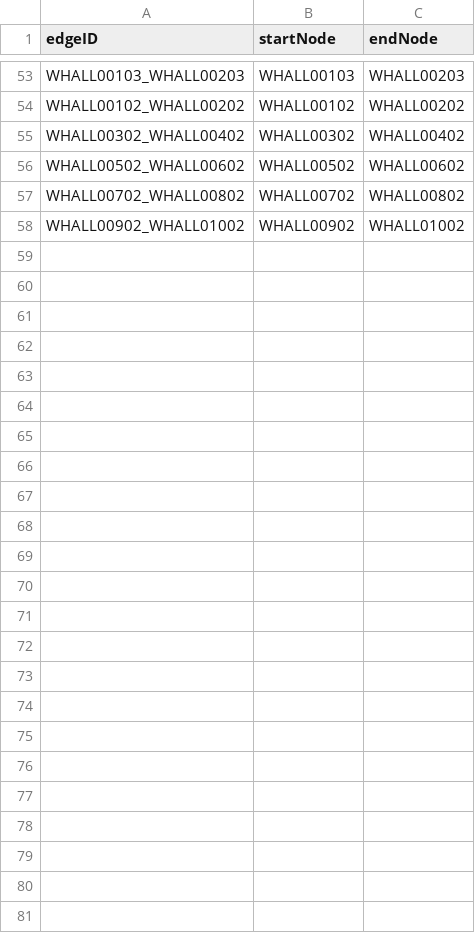
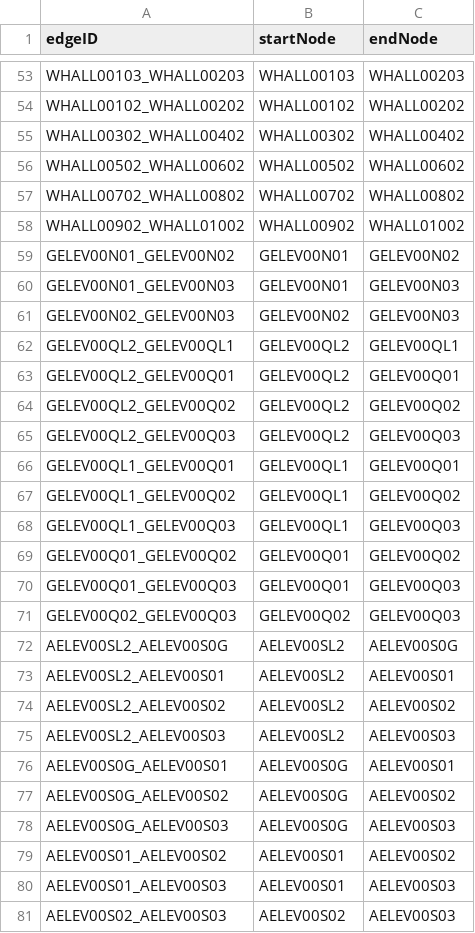
Before and after one commit to Azure-Abominable-Snowman/cs3733teama, a CSV file: csvdata/MapWedges.csv, drawn as a sheet; only a part is shown, gaps mark what is left out.

```diff
--- a/csvdata/MapWedges.csv
+++ b/csvdata/MapWedges.csv
@@ -58 +58,24 @@ WHALL00702_WHALL00802,WHALL00702,WHALL00802
 WHALL00902_WHALL01002,WHALL00902,WHALL01002
+GELEV00N01_GELEV00N02,GELEV00N01,GELEV00N02
+GELEV00N01_GELEV00N03,GELEV00N01,GELEV00N03
+GELEV00N02_GELEV00N03,GELEV00N02,GELEV00N03
+GELEV00QL2_GELEV00QL1,GELEV00QL2,GELEV00QL1
+GELEV00QL2_GELEV00Q01,GELEV00QL2,GELEV00Q01
+GELEV00QL2_GELEV00Q02,GELEV00QL2,GELEV00Q02
+GELEV00QL2_GELEV00Q03,GELEV00QL2,GELEV00Q03
+GELEV00QL1_GELEV00Q01,GELEV00QL1,GELEV00Q01
+GELEV00QL1_GELEV00Q02,GELEV00QL1,GELEV00Q02
+GELEV00QL1_GELEV00Q03,GELEV00QL1,GELEV00Q03
+GELEV00Q01_GELEV00Q02,GELEV00Q01,GELEV00Q02
+GELEV00Q01_GELEV00Q03,GELEV00Q01,GELEV00Q03
+GELEV00Q02_GELEV00Q03,GELEV00Q02,GELEV00Q03
+AELEV00SL2_AELEV00S0G,AELEV00SL2,AELEV00S0G
+AELEV00SL2_AELEV00S01,AELEV00SL2,AELEV00S01
+AELEV00SL2_AELEV00S02,AELEV00SL2,AELEV00S02
+AELEV00SL2_AELEV00S03,AELEV00SL2,AELEV00S03
+AELEV00S0G_AELEV00S01,AELEV00S0G,AELEV00S01
+AELEV00S0G_AELEV00S02,AELEV00S0G,AELEV00S02
+AELEV00S0G_AELEV00S03,AELEV00S0G,AELEV00S03
+AELEV00S01_AELEV00S02,AELEV00S01,AELEV00S02
+AELEV00S01_AELEV00S03,AELEV00S01,AELEV00S03
+AELEV00S02_AELEV00S03,AELEV00S02,AELEV00S03
```
Also changed, not shown: csvdata/MapAedges.csv, csvdata/MapAnodes.csv, 24 other files.
